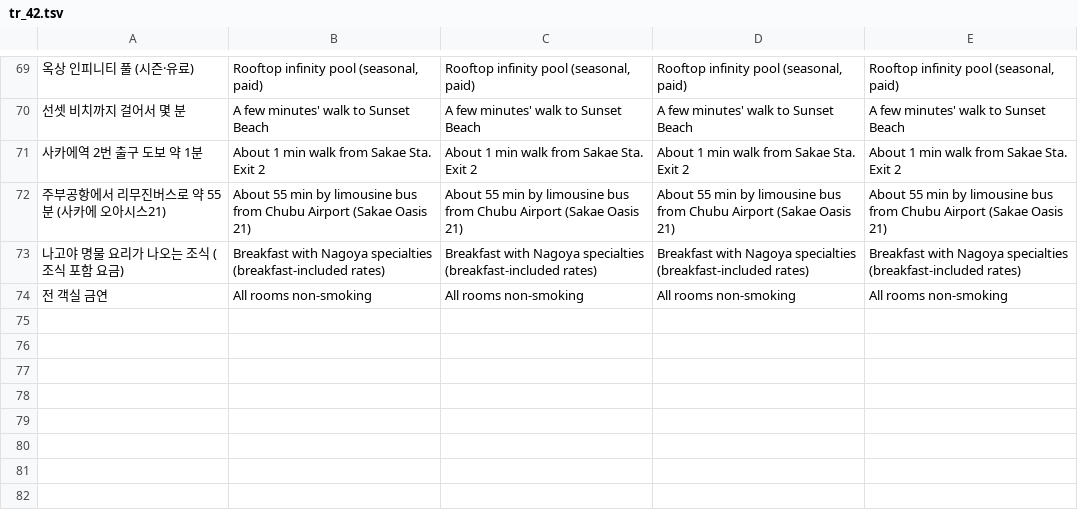
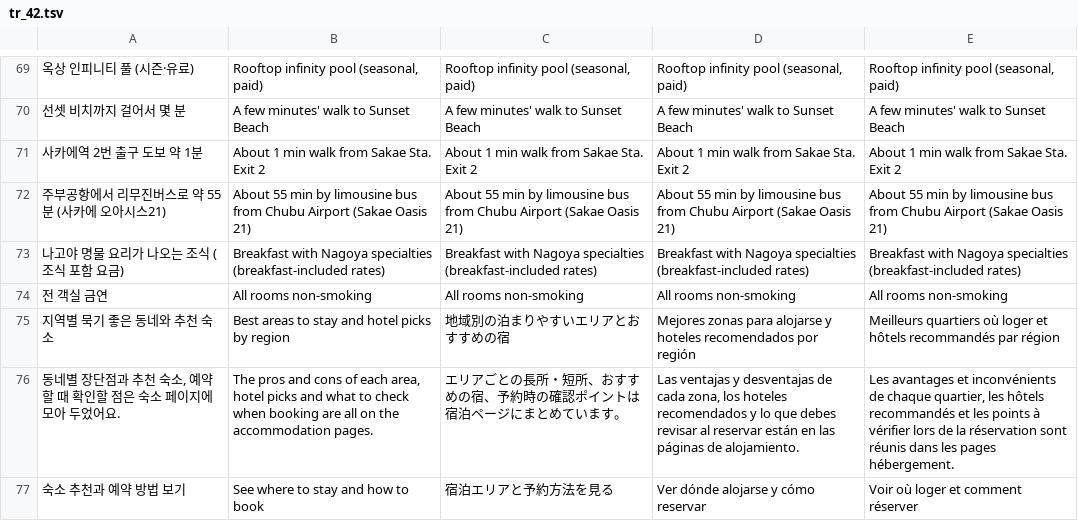
Before and after one commit to ehddud0029-tech/Nihon-Trip, a TSV file: i18n_work/tr_42.tsv, drawn as a sheet; only a part is shown, gaps mark what is left out; the diff names each change by its address in the sheet, - before the commit and + after, or states it on an @@ line.

```diff
--- a/i18n_work/tr_42.tsv
+++ b/i18n_work/tr_42.tsv
+row 75: 지역별 묵기 좋은 동네와 추천 숙소 | Best areas to stay and hotel picks by region | 地域別の泊まりやすいエリアとおすすめの宿 | Mejores zonas para alojarse y hoteles recomendados por región | Meilleurs quartiers où loger et hôtels recommandés par région
+row 76: 동네별 장단점과 추천 숙소, 예약할 때 확인할 점은 숙소 페이지에 모아 두었어요. | The pros and cons of each area, hotel picks and what to check when booking are all on the accommodation pages. | エリアごとの長所・短所、おすすめの宿、予約時の確認ポイントは宿泊ページにまとめています。 | Las ventajas y desventajas de cada zona, los hoteles recomendados y lo que debes revisar al reservar están en las páginas de alojamiento. | Les avantages et inconvénients de chaque quartier, les hôtels recommandés et les points à vérifier lors de la réservation sont réunis dans les pages hébergement.
+row 77: 숙소 추천과 예약 방법 보기 | See where to stay and how to book | 宿泊エリアと予約方法を見る | Ver dónde alojarse y cómo reservar | Voir où loger et comment réserver
```
Also changed, not shown: i18n_work/th_43.tsv, i18n_work/zh_43.tsv, 21 other files.
